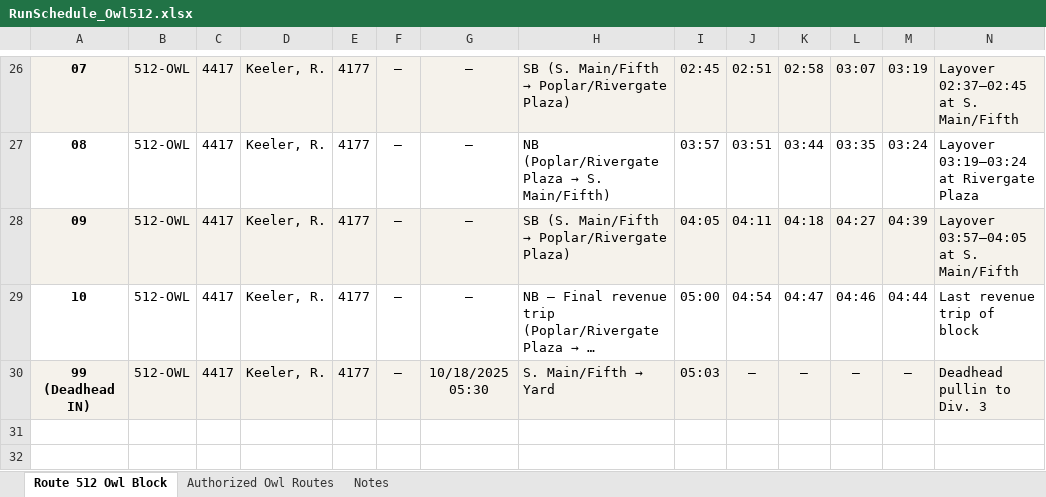
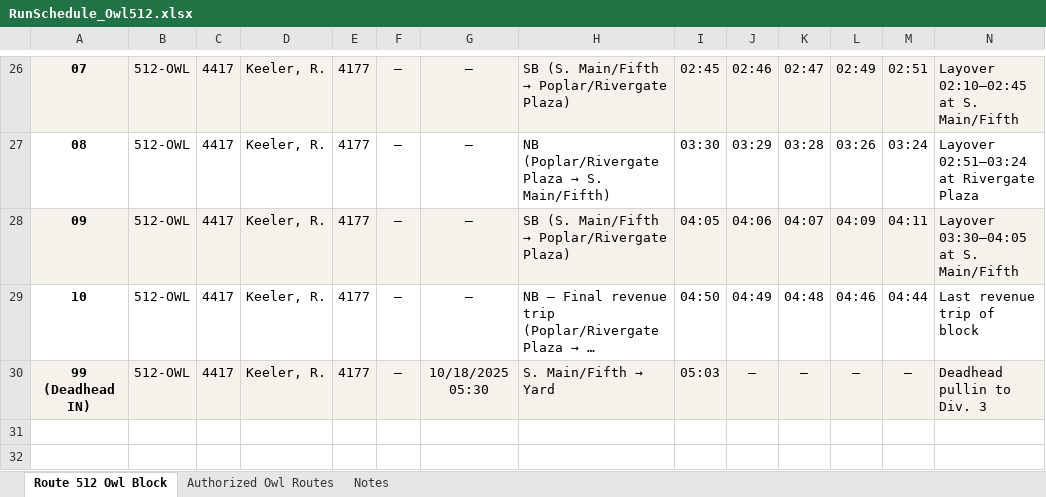
Before and after one commit to kylietoro-art/Julius, an Excel workbook: filesystem/ACTD/Ops/RunSchedule_Owl512.xlsx, sheet Route 512 Owl Block, drawn as a sheet; only a part is shown, gaps mark what is left out; long unchanged cells end in …; values as stored, in another font and other column widths than the file's, no borders; the diff covers the shown part only; the diff names each change by its address in the sheet, - before the commit and + after, or states it on an @@ line.

```diff
--- a/filesystem/ACTD/Ops/RunSchedule_Owl512.xlsx (sheet Route 512 Owl Block)
+++ b/filesystem/ACTD/Ops/RunSchedule_Owl512.xlsx (sheet Route 512 Owl Block)
-J26: 02:51
+J26: 02:46
-K26: 02:58
+K26: 02:47
-L26: 03:07
+L26: 02:49
-M26: 03:19
+M26: 02:51
-N26: Layover 02:37–02:45 at S. Main/Fifth
+N26: Layover 02:10–02:45 at S. Main/Fifth
-I27: 03:57
+I27: 03:30
-J27: 03:51
+J27: 03:29
-K27: 03:44
+K27: 03:28
-L27: 03:35
+L27: 03:26
-N27: Layover 03:19–03:24 at Rivergate Plaza
+N27: Layover 02:51–03:24 at Rivergate Plaza
-J28: 04:11
+J28: 04:06
-K28: 04:18
+K28: 04:07
-L28: 04:27
+L28: 04:09
-M28: 04:39
+M28: 04:11
-N28: Layover 03:57–04:05 at S. Main/Fifth
+N28: Layover 03:30–04:05 at S. Main/Fifth
-I29: 05:00
+I29: 04:50
-J29: 04:54
+J29: 04:49
-K29: 04:47
+K29: 04:48
```
Also changed, not shown: 29 edited cells elsewhere in this sheet, 9 other files.
